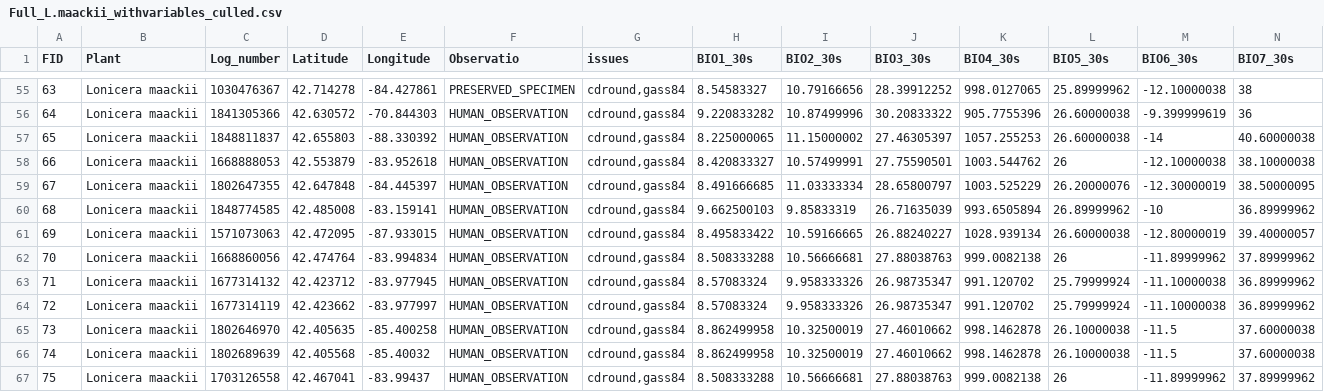
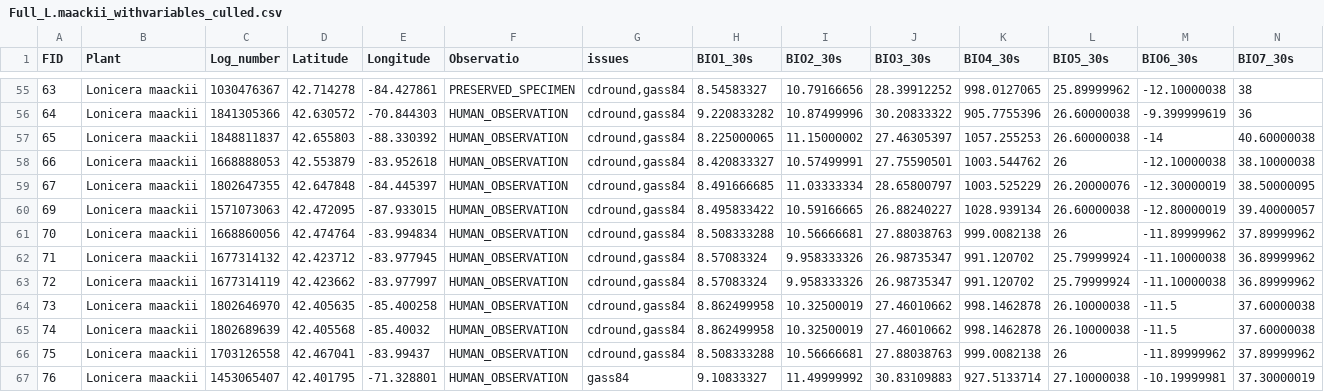
Before and after one commit to andpalmer98/L.maackii, a CSV file: Full_L.maackii_withvariables_culled.csv, drawn as a sheet; only a part is shown, gaps mark what is left out; the shorter side is filled out with more unchanged rows; rows hold the shown columns only; the diff names each change by its address in the sheet, - before the commit and + after, or states it on an @@ line.

Commit message:
Culled Michigan and Canada

```diff
--- a/Full_L.maackii_withvariables_culled.csv
+++ b/Full_L.maackii_withvariables_culled.csv
-row 60: 68 | Lonicera maackii | 1848774585 | 42.485008 | -83.159141 | HUMAN_OBSERVATION | cdround,gass84 | 9.662500103 | 9.85833319 | 26.71635039 | 993.6505894 | 26.89999962 | -10 | 36.89999962
```
